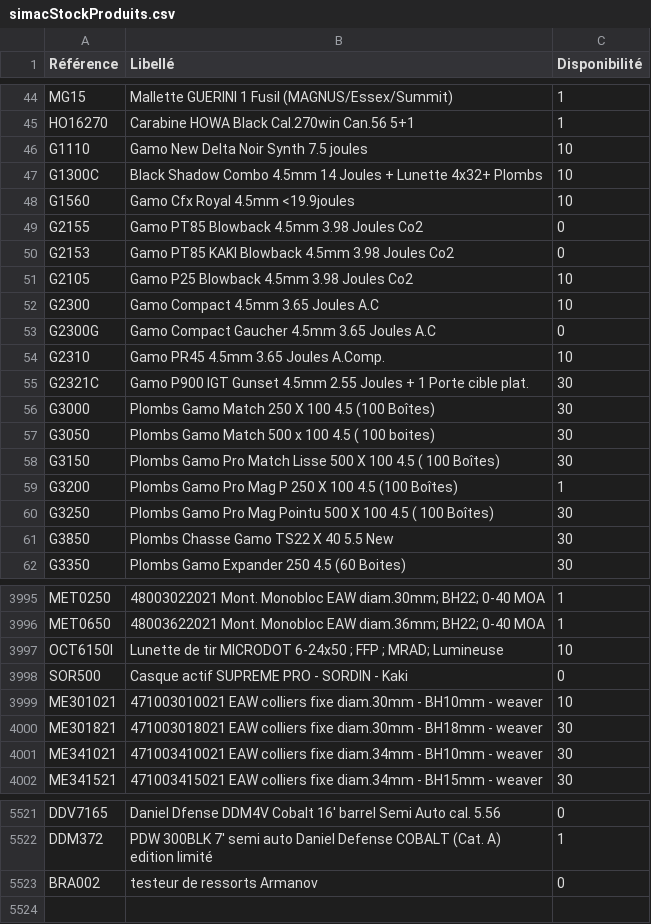
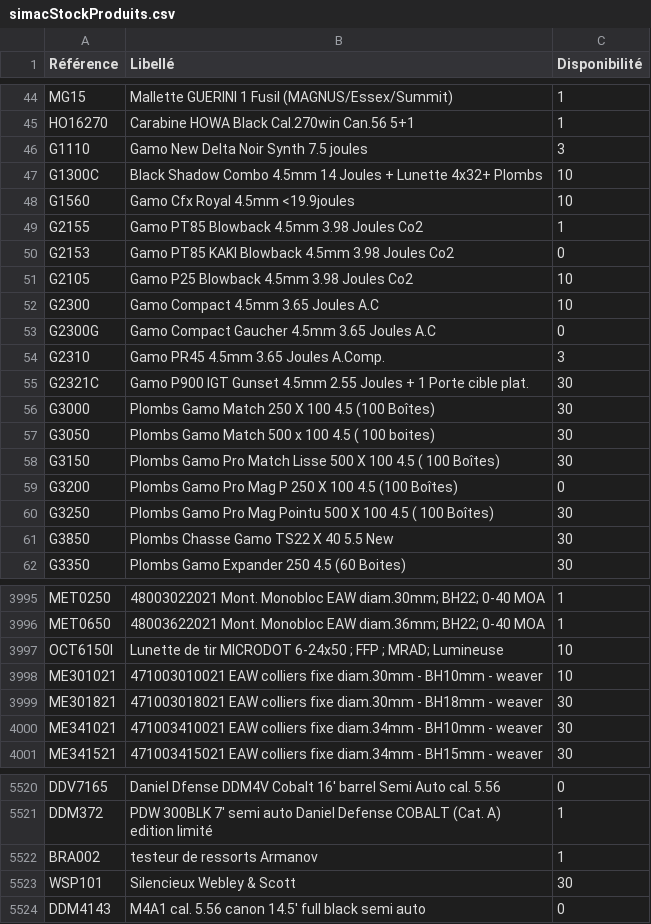
Before and after one commit to Jonathan-djimbi/arsenal-pro, a CSV file: suppliers/simacStockProduits.csv, drawn as a sheet; only a part is shown, gaps mark what is left out; the diff covers the shown part only.

```diff
--- a/suppliers/simacStockProduits.csv
+++ b/suppliers/simacStockProduits.csv
@@ -45,6 +45,6 @@ MG15;"Mallette GUERINI 1 Fusil (MAGNUS/Essex/Summit)";1
 HO16270;"Carabine HOWA Black Cal.270win Can.56 5+1";1
-G1110;"Gamo New Delta Noir Synth 7.5 joules";10
+G1110;"Gamo New Delta Noir Synth 7.5 joules";3
 G1300C;"Black Shadow Combo 4.5mm 14 Joules + Lunette 4x32+ Plombs";10
 G1560;"Gamo Cfx Royal 4.5mm <19.9joules";10
-G2155;"Gamo PT85 Blowback 4.5mm 3.98 Joules Co2";0
+G2155;"Gamo PT85 Blowback 4.5mm 3.98 Joules Co2";1
 G2153;"Gamo PT85 KAKI Blowback 4.5mm 3.98 Joules Co2";0
@@ -53,3 +53,3 @@ G2300;"Gamo Compact 4.5mm 3.65 Joules A.C";10
 G2300G;"Gamo Compact Gaucher 4.5mm 3.65 Joules A.C";0
-G2310;"Gamo PR45 4.5mm 3.65 Joules A.Comp.";10
+G2310;"Gamo PR45 4.5mm 3.65 Joules A.Comp.";3
 G2321C;"Gamo P900 IGT Gunset 4.5mm 2.55 Joules + 1 Porte cible plat.";30
@@ -58,3 +58,3 @@ G3050;"Plombs Gamo Match 500 x 100 4.5 ( 100 boites)";30
 G3150;"Plombs Gamo Pro Match Lisse 500 X 100 4.5 ( 100 Boîtes)";30
-G3200;"Plombs Gamo Pro Mag P 250 X 100 4.5 (100 Boîtes)";1
+G3200;"Plombs Gamo Pro Mag P 250 X 100 4.5 (100 Boîtes)";0
 G3250;"Plombs Gamo Pro Mag Pointu 500 X 100 4.5 ( 100 Boîtes)";30
@@ -3997,3 +3997,2 @@ MET0650;"48003622021 Mont. Monobloc EAW diam.36mm; BH22; 0-40 MOA";1
 OCT6150I;"Lunette de tir MICRODOT 6-24x50 ; FFP ; MRAD; Lumineuse";10
-SOR500;"Casque actif SUPREME PRO - SORDIN - Kaki";0
 ME301021;"471003010021 EAW colliers fixe diam.30mm - BH10mm - weaver";10
@@ -5522,2 +5521,4 @@ DDV7165;"Daniel Dfense DDM4V Cobalt 16' barrel Semi Auto cal. 5.56";0
 DDM372;"PDW 300BLK 7' semi auto Daniel Defense COBALT (Cat. A) edition limité";1
-BRA002;"testeur de ressorts Armanov";0
+BRA002;"testeur de ressorts Armanov";1
+WSP101;"Silencieux Webley & Scott";30
+DDM4143;"M4A1 cal. 5.56 canon 14.5' full black semi auto";0
```
Also changed, not shown: 56 edited cells elsewhere in this file, suppliers/europarmStockProduits.csv, 3 other files.
